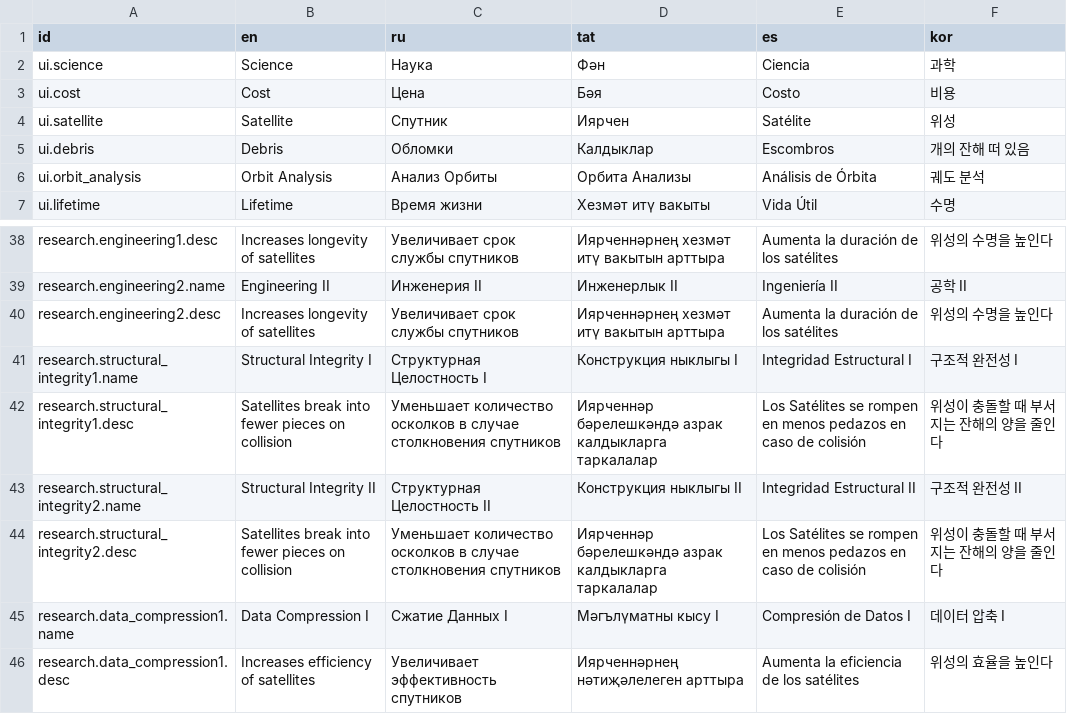
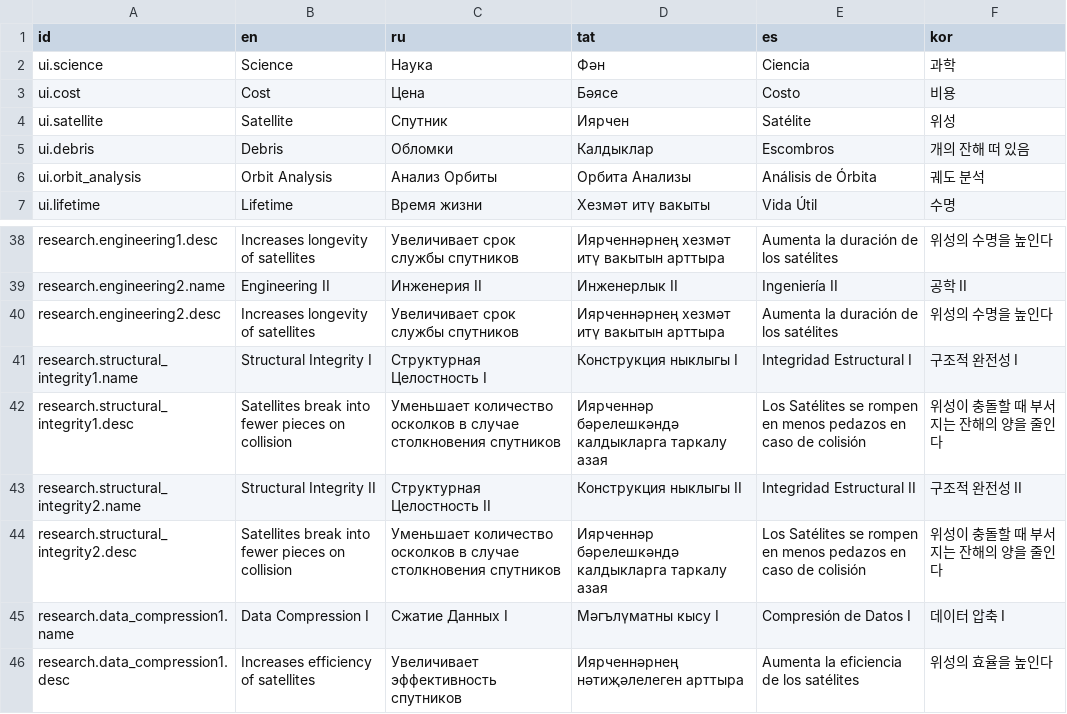
Before and after one commit to Nertsal/space-age, a CSV file: assets/localization.csv, drawn as a sheet; only a part is shown, gaps mark what is left out.

Commit message:
minor tatar tweaks

```diff
--- a/assets/localization.csv
+++ b/assets/localization.csv
@@ -2,3 +2,3 @@ id,en,ru,tat,es,kor
 ui.science,Science,Наука,Фән,Ciencia,과학
-ui.cost,Cost,Цена,Бәя,Costo,비용
+ui.cost,Cost,Цена,Бәясе,Costo,비용
 ui.satellite,Satellite,Спутник,Иярчен,Satélite,위성
@@ -41,5 +41,5 @@ research.engineering2.desc,Increases longevity of satellites,Увеличива
 research.structural_integrity1.name,Structural Integrity I,Структурная Целостность I,Конструкция ныклыгы I,Integridad Estructural I,구조적 완전성 I
-research.structural_integrity1.desc,Satellites break into fewer pieces on collision,Уменьшает количество осколков в случае столкновения спутников,Иярченнәр бәрелешкәндә азрак калдыкларга таркалалар,Los Satélites se rompen en menos pedazos en caso de colisión,위성이 충돌할 때 부서지는 잔해의 양을 줄인다
+research.structural_integrity1.desc,Satellites break into fewer pieces on collision,Уменьшает количество осколков в случае столкновения спутников,Иярченнәр бәрелешкәндә калдыкларга таркалу азая,Los Satélites se rompen en menos pedazos en caso de colisión,위성이 충돌할 때 부서지는 잔해의 양을 줄인다
 research.structural_integrity2.name,Structural Integrity II,Структурная Целостность II,Конструкция ныклыгы II,Integridad Estructural II,구조적 완전성 II
-research.structural_integrity2.desc,Satellites break into fewer pieces on collision,Уменьшает количество осколков в случае столкновения спутников,Иярченнәр бәрелешкәндә азрак калдыкларга таркалалар,Los Satélites se rompen en menos pedazos en caso de colisión,위성이 충돌할 때 부서지는 잔해의 양을 줄인다
+research.structural_integrity2.desc,Satellites break into fewer pieces on collision,Уменьшает количество осколков в случае столкновения спутников,Иярченнәр бәрелешкәндә калдыкларга таркалу азая,Los Satélites se rompen en menos pedazos en caso de colisión,위성이 충돌할 때 부서지는 잔해의 양을 줄인다
 research.data_compression1.name,Data Compression I,Сжатие Данных I,Мәгълүматны кысу I,Compresión de Datos I,데이터 압축 I
```
